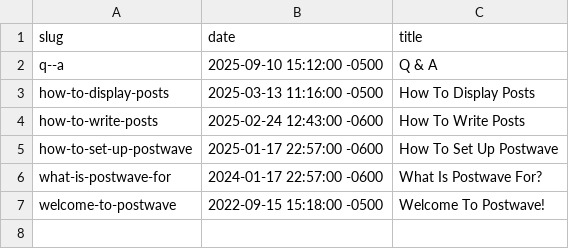
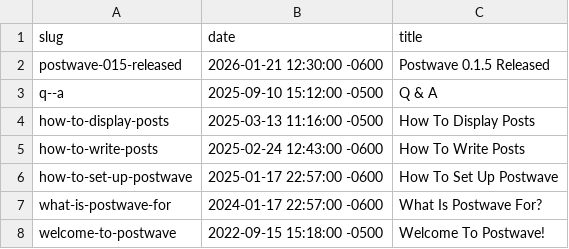
Before and after one commit to dorkrawk/postwave-site, a CSV file: _posts/meta/index.csv, drawn as a sheet.

Commit message:
update to postwave v 0.1.5

```diff
--- a/_posts/meta/index.csv
+++ b/_posts/meta/index.csv
@@ -1,2 +1,3 @@
 slug,date,title
+postwave-015-released,2026-01-21 12:30:00 -0600,Postwave 0.1.5 Released
 q--a,2025-09-10 15:12:00 -0500,Q & A
```
Also changed, not shown: 7 other files.
